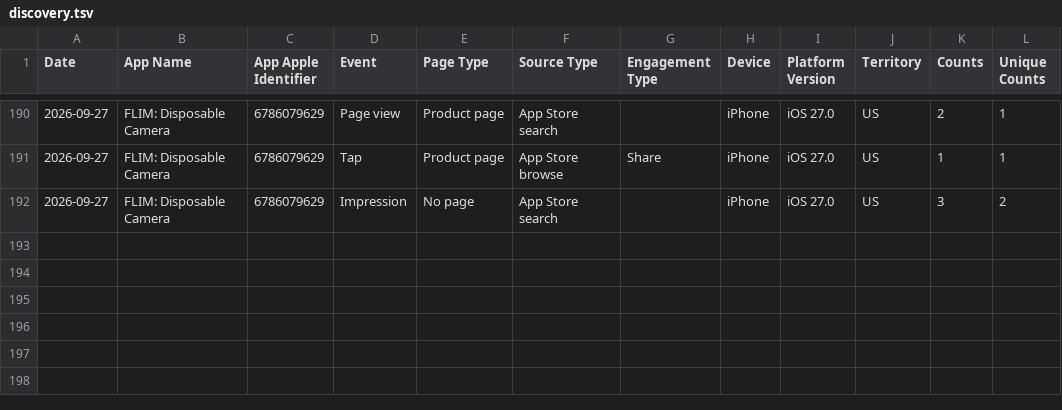
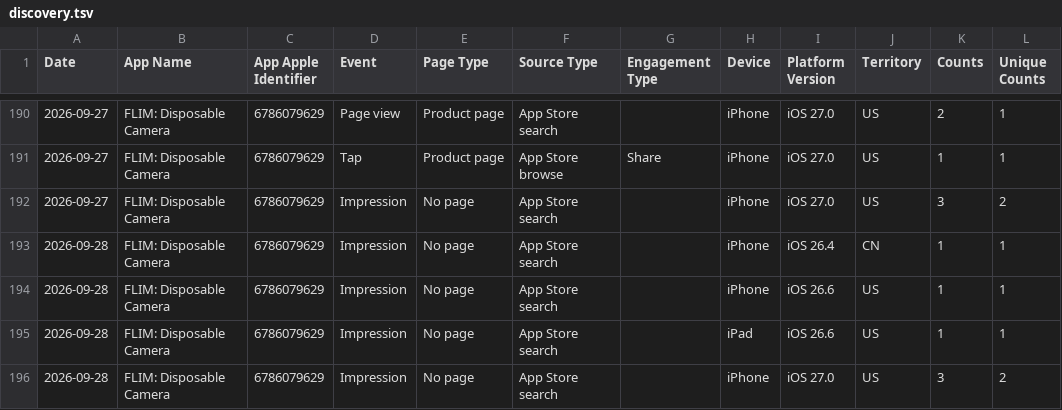
Before and after one commit to CodyBisram/flim, a TSV file: docs/asc/discovery.tsv, drawn as a sheet; only a part is shown, gaps mark what is left out.

```diff
--- a/docs/asc/discovery.tsv
+++ b/docs/asc/discovery.tsv
@@ -192 +192,5 @@ Date	App Name	App Apple Identifier	Event	Page Type	Source Type	Engagement Type	D
 2026-09-27	FLIM: Disposable Camera	6786079629	Impression	No page	App Store search		iPhone	iOS 27.0	US	3	2
+2026-09-28	FLIM: Disposable Camera	6786079629	Impression	No page	App Store search		iPhone	iOS 26.4	CN	1	1
+2026-09-28	FLIM: Disposable Camera	6786079629	Impression	No page	App Store search		iPhone	iOS 26.6	US	1	1
+2026-09-28	FLIM: Disposable Camera	6786079629	Impression	No page	App Store search		iPad	iOS 26.6	US	1	1
+2026-09-28	FLIM: Disposable Camera	6786079629	Impression	No page	App Store search		iPhone	iOS 27.0	US	3	2
```
Also changed, not shown: docs/asc/sessions.tsv.
